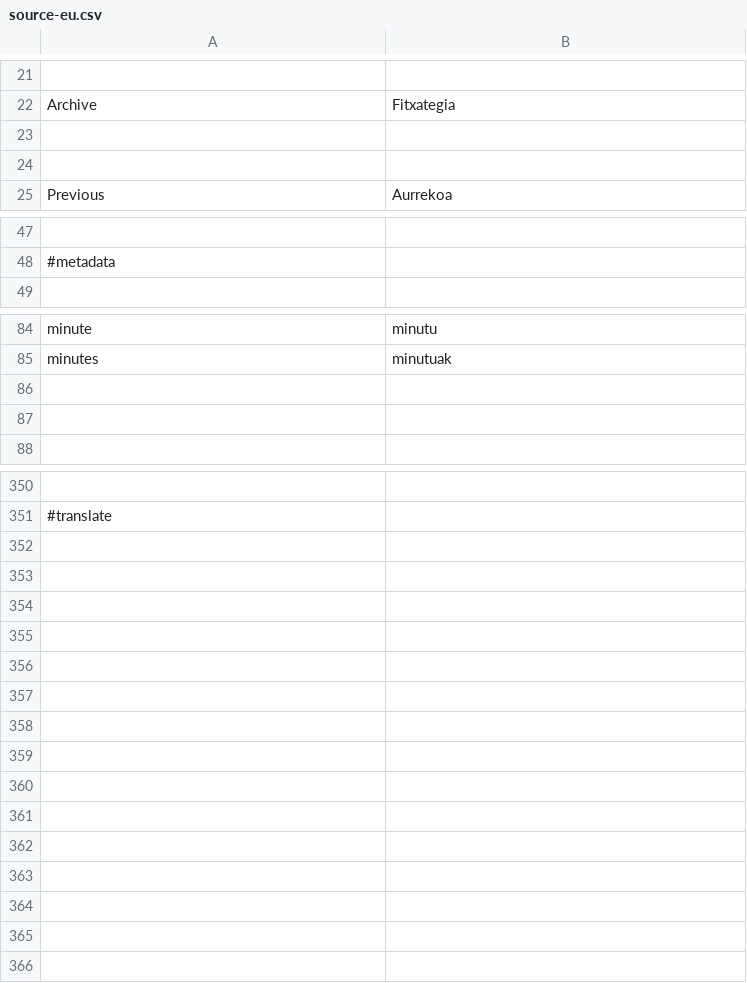
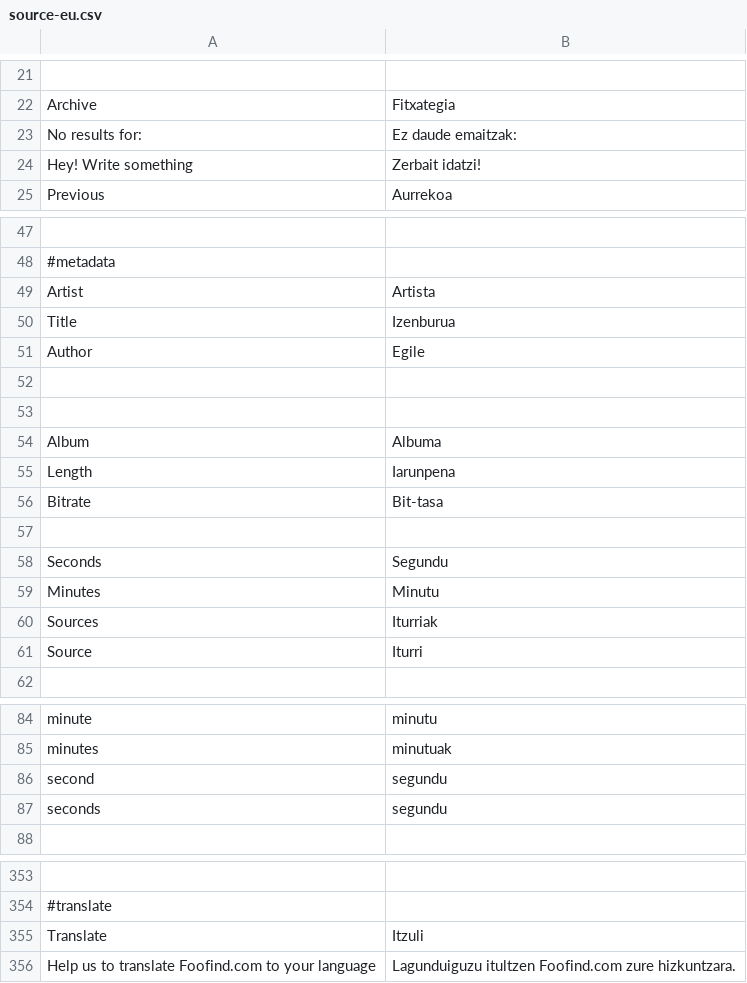
Before and after one commit to Weej1/foofind, a CSV file: application/lang/source-eu.csv, drawn as a sheet; only a part is shown, gaps mark what is left out; the diff covers the shown part only.

Commit message:
Translations.

```diff
--- a/application/lang/source-eu.csv
+++ b/application/lang/source-eu.csv
@@ -22,4 +22,4 @@
 "Archive";"Fitxategia"
-
-
+"No results for:";"Ez daude emaitzak:"
+"Hey! Write something";"Zerbait idatzi!"
 "Previous";"Aurrekoa"
@@ -48,2 +48,15 @@
 #metadata
+"Artist";"Artista"
+"Title";"Izenburua"
+"Author";"Egile"
+
+
+"Album";"Albuma"
+"Length";"Iarunpena"
+"Bitrate";"Bit-tasa"
+
+"Seconds";"Segundu"
+"Minutes";"Minutu"
+"Sources";"Iturriak"
+"Source";"Iturri"
 
@@ -85,4 +85,4 @@
 "minutes";"minutuak"
-
-
+"second";"segundu"
+"seconds";"segundu"
 
@@ -351 +354,3 @@
 #translate
+"Translate";"Itzuli"
+"Help us to translate Foofind.com to your language";"Lagunduiguzu itultzen Foofind.com zure hizkuntzara."
```
Also changed, not shown: 3 added rows, 13 removed rows and 5 edited cells elsewhere in this file, application/lang/source-es.csv.
